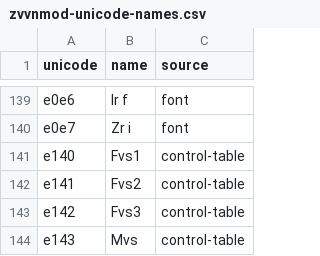
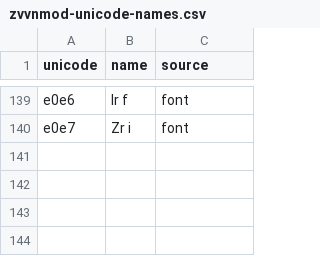
Before and after one commit to Satsrag/zvvnmod-utn57, a CSV file: data/zvvnmod-unicode-names.csv, drawn as a sheet; only a part is shown, gaps mark what is left out.

Commit message:
[verified] fix: remove legacy ZVVNMOD controls

```diff
--- a/data/zvvnmod-unicode-names.csv
+++ b/data/zvvnmod-unicode-names.csv
@@ -140,5 +140 @@ e0e6,Ir f,font
 e0e7,Zr i,font
-e140,Fvs1,control-table
-e141,Fvs2,control-table
-e142,Fvs3,control-table
-e143,Mvs,control-table
```
Also changed, not shown: 8 other files.
